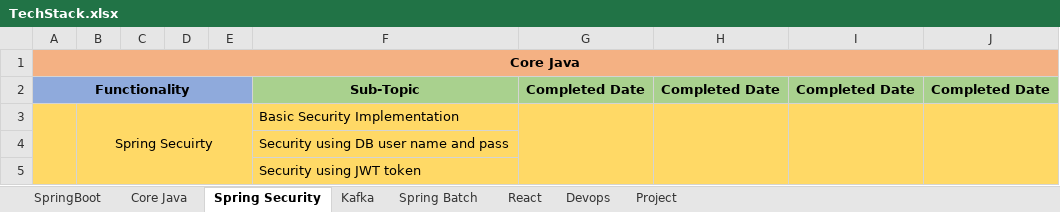
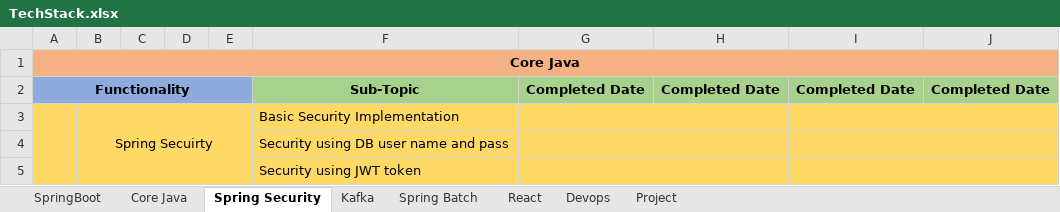
Before and after one commit to sumit-javafullstack/Agenda, an Excel workbook: TechStack.xlsx, sheet Spring Security, drawn as a sheet; values as stored, in another font and other column widths than the file's, no borders; the diff names each change by its address in the sheet, - before the commit and + after, or states it on an @@ line.

```diff
--- a/TechStack.xlsx (sheet Spring Security)
+++ b/TechStack.xlsx (sheet Spring Security)
-G3:G5 merged
-H3:H5 merged
-I3:I5 merged
-J3:J5 merged
```
Also changed, not shown: sheet React, sheet SpringBoot, sheet Core Java, sheet Kafka, sheet Spring Batch.
